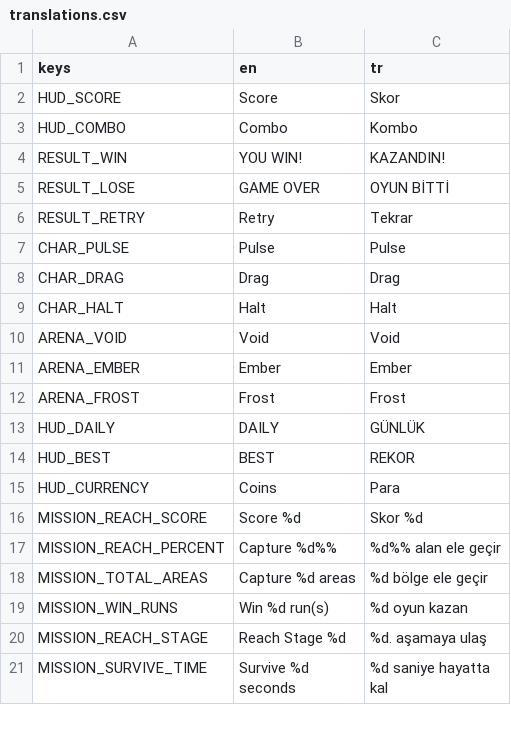
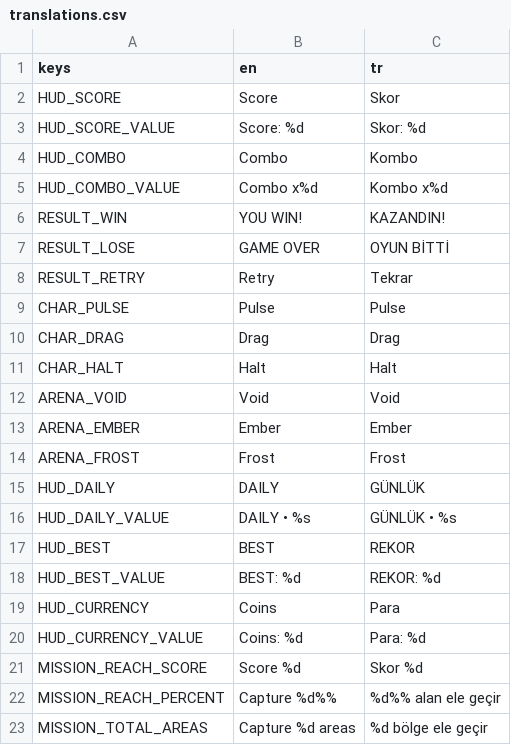
Before and after one commit to tugrahek/nospace_arena, a CSV file: locale/translations.csv, drawn as a sheet; only a part is shown; the shorter side is filled out with more unchanged rows.

```diff
--- a/locale/translations.csv
+++ b/locale/translations.csv
@@ -2,3 +2,5 @@ keys,en,tr
 HUD_SCORE,Score,Skor
+HUD_SCORE_VALUE,Score: %d,Skor: %d
 HUD_COMBO,Combo,Kombo
+HUD_COMBO_VALUE,Combo x%d,Kombo x%d
 RESULT_WIN,YOU WIN!,KAZANDIN!
@@ -13,4 +15,7 @@ ARENA_FROST,Frost,Frost
 HUD_DAILY,DAILY,GÜNLÜK
+HUD_DAILY_VALUE,DAILY • %s,GÜNLÜK • %s
 HUD_BEST,BEST,REKOR
+HUD_BEST_VALUE,BEST: %d,REKOR: %d
 HUD_CURRENCY,Coins,Para
+HUD_CURRENCY_VALUE,Coins: %d,Para: %d
 MISSION_REACH_SCORE,Score %d,Skor %d
```
Also changed, not shown: 7 other files.
